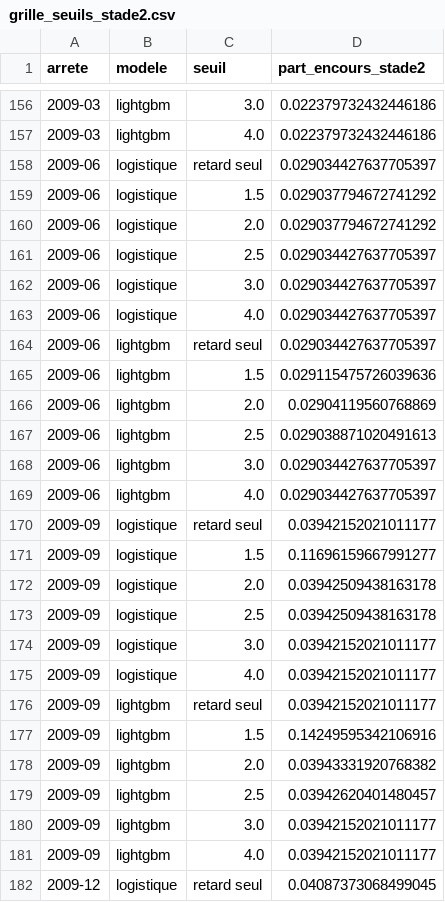
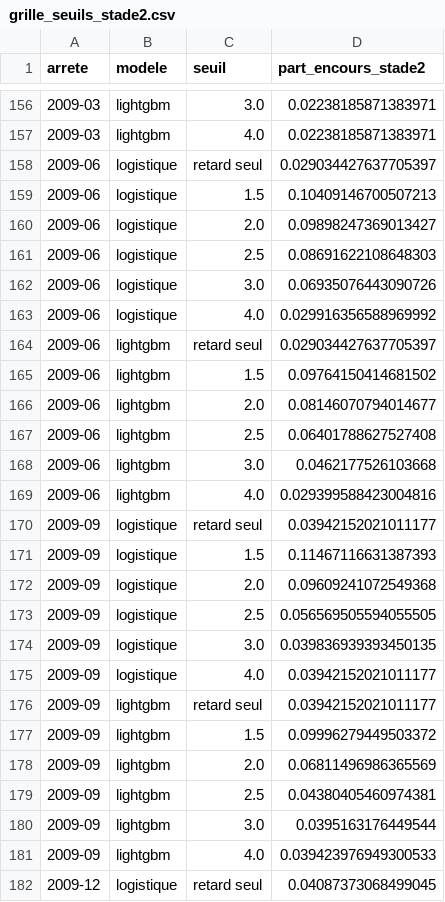
Before and after one commit to selyassine/ecl9, a CSV file: rapport/resultats/grille_seuils_stade2.csv, drawn as a sheet; only a part is shown, gaps mark what is left out; the diff covers the shown part only.

```diff
--- a/rapport/resultats/grille_seuils_stade2.csv
+++ b/rapport/resultats/grille_seuils_stade2.csv
@@ -156,27 +156,27 @@ arrete,modele,seuil,part_encours_stade2
-2009-03,lightgbm,3.0,0.022379732432446186
-2009-03,lightgbm,4.0,0.022379732432446186
+2009-03,lightgbm,3.0,0.02238185871383971
+2009-03,lightgbm,4.0,0.02238185871383971
 2009-06,logistique,retard seul,0.029034427637705397
-2009-06,logistique,1.5,0.029037794672741292
-2009-06,logistique,2.0,0.029037794672741292
-2009-06,logistique,2.5,0.029034427637705397
-2009-06,logistique,3.0,0.029034427637705397
-2009-06,logistique,4.0,0.029034427637705397
+2009-06,logistique,1.5,0.10409146700507213
+2009-06,logistique,2.0,0.09898247369013427
+2009-06,logistique,2.5,0.08691622108648303
+2009-06,logistique,3.0,0.06935076443090726
+2009-06,logistique,4.0,0.029916356588969992
 2009-06,lightgbm,retard seul,0.029034427637705397
-2009-06,lightgbm,1.5,0.029115475726039636
-2009-06,lightgbm,2.0,0.02904119560768869
-2009-06,lightgbm,2.5,0.029038871020491613
-2009-06,lightgbm,3.0,0.029034427637705397
-2009-06,lightgbm,4.0,0.029034427637705397
+2009-06,lightgbm,1.5,0.09764150414681502
+2009-06,lightgbm,2.0,0.08146070794014677
+2009-06,lightgbm,2.5,0.06401788627527408
+2009-06,lightgbm,3.0,0.0462177526103668
+2009-06,lightgbm,4.0,0.029399588423004816
 2009-09,logistique,retard seul,0.03942152021011177
-2009-09,logistique,1.5,0.11696159667991277
-2009-09,logistique,2.0,0.03942509438163178
-2009-09,logistique,2.5,0.03942509438163178
-2009-09,logistique,3.0,0.03942152021011177
+2009-09,logistique,1.5,0.11467116631387393
+2009-09,logistique,2.0,0.09609241072549368
+2009-09,logistique,2.5,0.056569505594055505
+2009-09,logistique,3.0,0.039836939393450135
 2009-09,logistique,4.0,0.03942152021011177
 2009-09,lightgbm,retard seul,0.03942152021011177
-2009-09,lightgbm,1.5,0.14249595342106916
-2009-09,lightgbm,2.0,0.03943331920768382
-2009-09,lightgbm,2.5,0.03942620401480457
-2009-09,lightgbm,3.0,0.03942152021011177
-2009-09,lightgbm,4.0,0.03942152021011177
+2009-09,lightgbm,1.5,0.09996279449503372
+2009-09,lightgbm,2.0,0.06811496986365569
+2009-09,lightgbm,2.5,0.04380405460974381
+2009-09,lightgbm,3.0,0.0395163176449544
+2009-09,lightgbm,4.0,0.039423976949300533
 2009-12,logistique,retard seul,0.04087373068499045
```
Also changed, not shown: 76 edited cells elsewhere in this file, rapport/resultats/bootstrap_ecart.csv, rapport/resultats/double_calcul_r_2007-12.csv, 33 other files.
